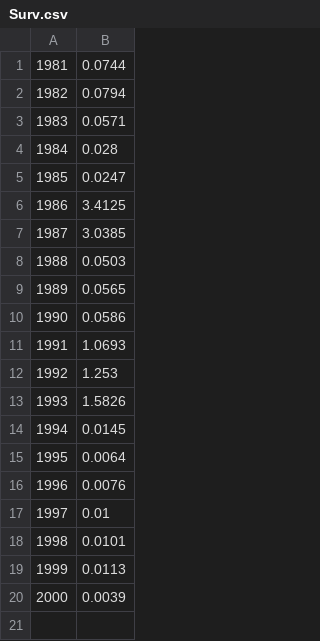
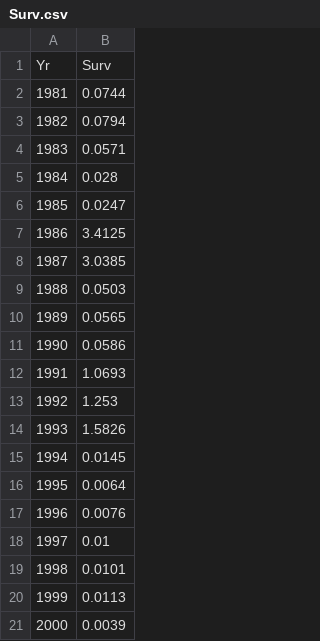
Before and after one commit to carrieholt/Watershed-Area-Model, a CSV file: DataIn/Surv.csv, drawn as a sheet; the diff names each change by its address in the sheet, - before the commit and + after, or states it on an @@ line.

```diff
--- a/DataIn/Surv.csv
+++ b/DataIn/Surv.csv
+row 1: Yr | Surv
```
Also changed, not shown: 4 other files.
